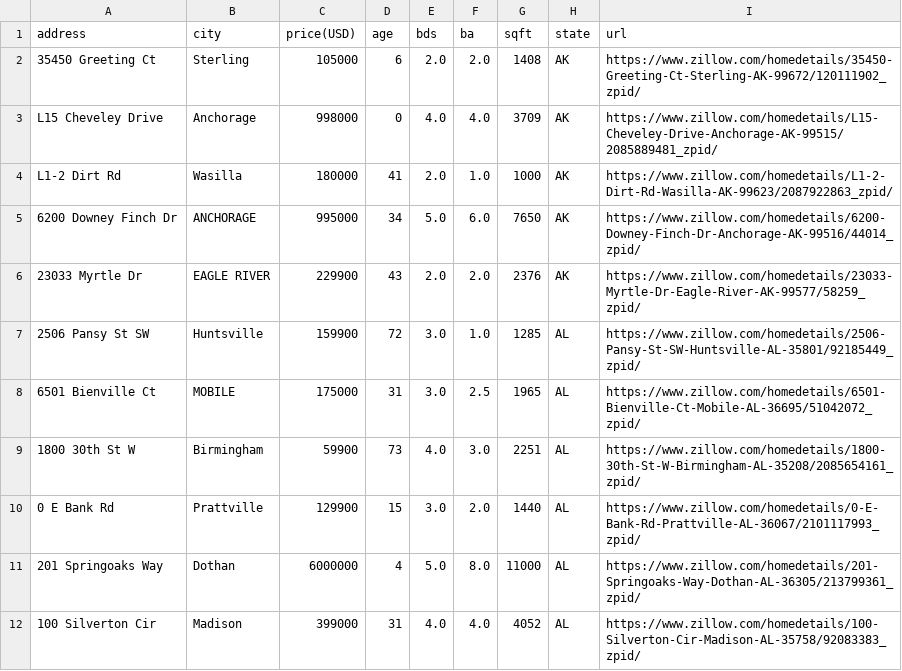
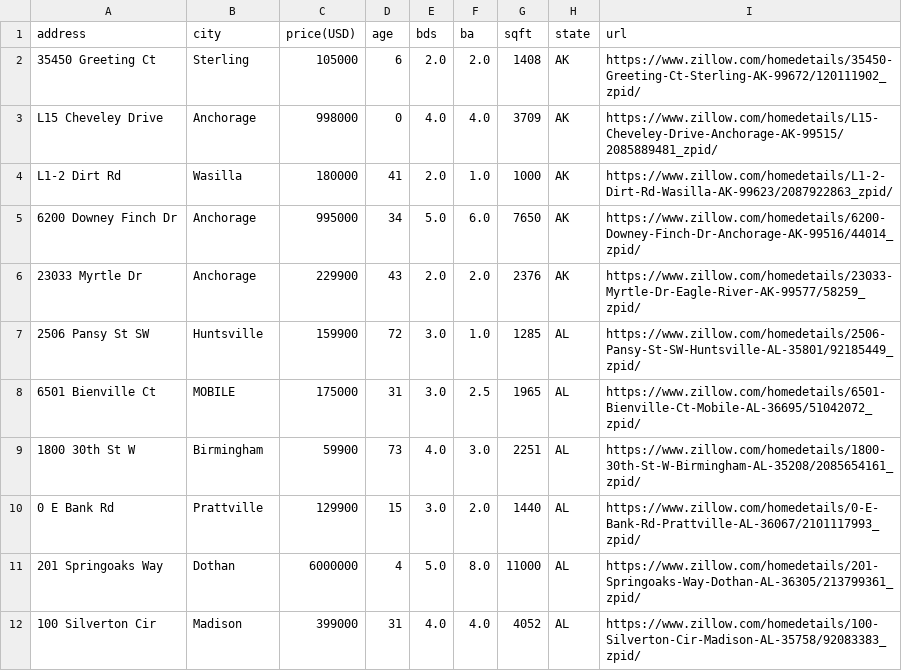
Before and after one commit to ddouup/Zillow, a CSV file: final_data.csv, drawn as a sheet; only a part is shown.

```diff
--- a/final_data.csv
+++ b/final_data.csv
@@ -4,4 +4,4 @@ L15 Cheveley Drive,Anchorage,998000,0,4.0,4.0,3709,AK,https://www.zillow.com/hom
 L1-2 Dirt Rd,Wasilla,180000,41,2.0,1.0,1000,AK,https://www.zillow.com/homedetails/L1-2-Dirt-Rd-Wasilla-AK-99623/2087922863_zpid/
-6200 Downey Finch Dr,ANCHORAGE,995000,34,5.0,6.0,7650,AK,https://www.zillow.com/homedetails/6200-Downey-Finch-Dr-Anchorage-AK-99516/44014_zpid/
-23033 Myrtle Dr,EAGLE RIVER,229900,43,2.0,2.0,2376,AK,https://www.zillow.com/homedetails/23033-Myrtle-Dr-Eagle-River-AK-99577/58259_zpid/
+6200 Downey Finch Dr,Anchorage,995000,34,5.0,6.0,7650,AK,https://www.zillow.com/homedetails/6200-Downey-Finch-Dr-Anchorage-AK-99516/44014_zpid/
+23033 Myrtle Dr,Anchorage,229900,43,2.0,2.0,2376,AK,https://www.zillow.com/homedetails/23033-Myrtle-Dr-Eagle-River-AK-99577/58259_zpid/
 2506 Pansy St SW,Huntsville,159900,72,3.0,1.0,1285,AL,https://www.zillow.com/homedetails/2506-Pansy-St-SW-Huntsville-AL-35801/92185449_zpid/
```
Also changed, not shown: 2 other files.
